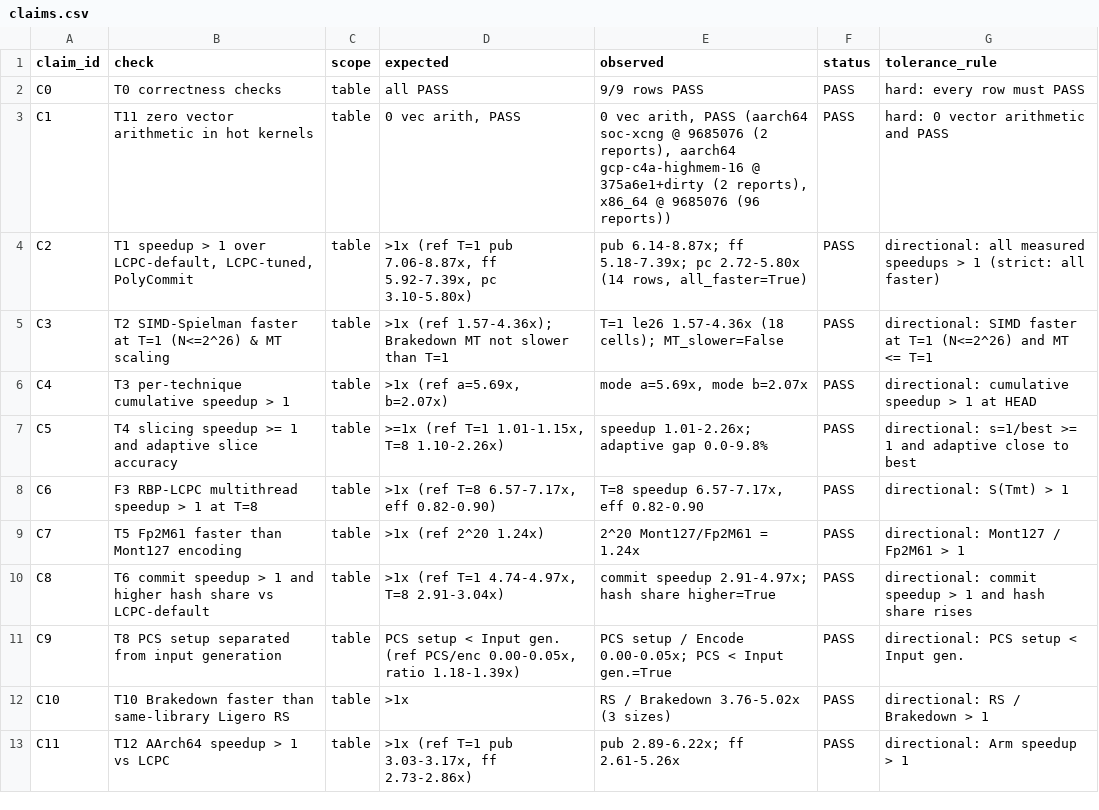
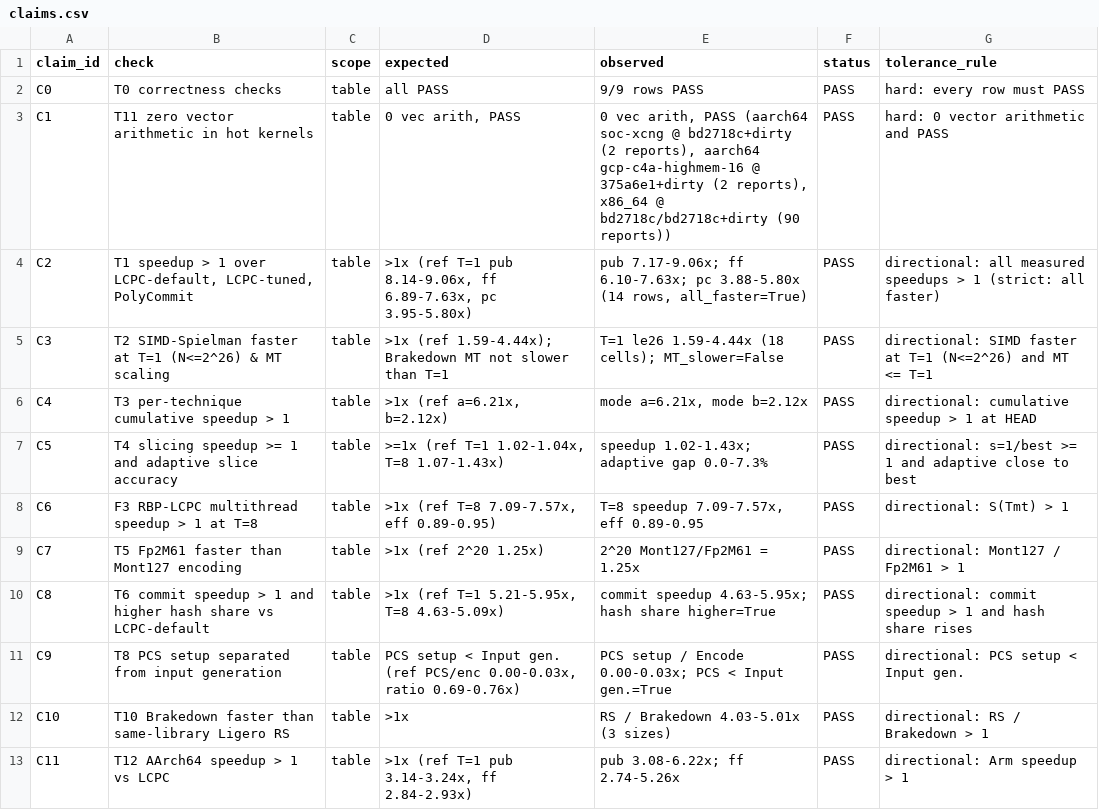
Before and after one commit to Ji-Peng/Real-Brakedown-Performance, a CSV file: scripts/paper_reference/claims.csv, drawn as a sheet.

Commit message:
Refresh paper reference values and README claims table from the bd2718c series

```diff
--- a/scripts/paper_reference/claims.csv
+++ b/scripts/paper_reference/claims.csv
@@ -2,12 +2,12 @@ claim_id,check,scope,expected,observed,status,tolerance_rule
 C0,T0 correctness checks,table,all PASS,9/9 rows PASS,PASS,hard: every row must PASS
-C1,T11 zero vector arithmetic in hot kernels,table,"0 vec arith, PASS","0 vec arith, PASS (aarch64 soc-xcng @ 9685076 (2 reports), aarch64 gcp-c4a-highmem-16 @ 375a6e1+dirty (2 reports), x86_64 @ 9685076 (96 reports))",PASS,hard: 0 vector arithmetic and PASS
-C2,"T1 speedup > 1 over LCPC-default, LCPC-tuned, PolyCommit",table,">1x (ref T=1 pub 7.06-8.87x, ff 5.92-7.39x, pc 3.10-5.80x)","pub 6.14-8.87x; ff 5.18-7.39x; pc 2.72-5.80x (14 rows, all_faster=True)",PASS,directional: all measured speedups > 1 (strict: all faster)
-C3,T2 SIMD-Spielman faster at T=1 (N<=2^26) & MT scaling,table,>1x (ref 1.57-4.36x); Brakedown MT not slower than T=1,T=1 le26 1.57-4.36x (18 cells); MT_slower=False,PASS,directional: SIMD faster at T=1 (N<=2^26) and MT <= T=1
-C4,T3 per-technique cumulative speedup > 1,table,">1x (ref a=5.69x, b=2.07x)","mode a=5.69x, mode b=2.07x",PASS,directional: cumulative speedup > 1 at HEAD
-C5,T4 slicing speedup >= 1 and adaptive slice accuracy,table,">=1x (ref T=1 1.01-1.15x, T=8 1.10-2.26x)",speedup 1.01-2.26x; adaptive gap 0.0-9.8%,PASS,directional: s=1/best >= 1 and adaptive close to best
-C6,F3 RBP-LCPC multithread speedup > 1 at T=8,table,">1x (ref T=8 6.57-7.17x, eff 0.82-0.90)","T=8 speedup 6.57-7.17x, eff 0.82-0.90",PASS,directional: S(Tmt) > 1
-C7,T5 Fp2M61 faster than Mont127 encoding,table,>1x (ref 2^20 1.24x),2^20 Mont127/Fp2M61 = 1.24x,PASS,directional: Mont127 / Fp2M61 > 1
-C8,T6 commit speedup > 1 and higher hash share vs LCPC-default,table,">1x (ref T=1 4.74-4.97x, T=8 2.91-3.04x)",commit speedup 2.91-4.97x; hash share higher=True,PASS,directional: commit speedup > 1 and hash share rises
-C9,T8 PCS setup separated from input generation,table,"PCS setup < Input gen. (ref PCS/enc 0.00-0.05x, ratio 1.18-1.39x)",PCS setup / Encode 0.00-0.05x; PCS < Input gen.=True,PASS,directional: PCS setup < Input gen.
-C10,T10 Brakedown faster than same-library Ligero RS,table,>1x,RS / Brakedown 3.76-5.02x (3 sizes),PASS,directional: RS / Brakedown > 1
-C11,T12 AArch64 speedup > 1 vs LCPC,table,">1x (ref T=1 pub 3.03-3.17x, ff 2.73-2.86x)",pub 2.89-6.22x; ff 2.61-5.26x,PASS,directional: Arm speedup > 1
+C1,T11 zero vector arithmetic in hot kernels,table,"0 vec arith, PASS","0 vec arith, PASS (aarch64 soc-xcng @ bd2718c+dirty (2 reports), aarch64 gcp-c4a-highmem-16 @ 375a6e1+dirty (2 reports), x86_64 @ bd2718c/bd2718c+dirty (90 reports))",PASS,hard: 0 vector arithmetic and PASS
+C2,"T1 speedup > 1 over LCPC-default, LCPC-tuned, PolyCommit",table,">1x (ref T=1 pub 8.14-9.06x, ff 6.89-7.63x, pc 3.95-5.80x)","pub 7.17-9.06x; ff 6.10-7.63x; pc 3.88-5.80x (14 rows, all_faster=True)",PASS,directional: all measured speedups > 1 (strict: all faster)
+C3,T2 SIMD-Spielman faster at T=1 (N<=2^26) & MT scaling,table,>1x (ref 1.59-4.44x); Brakedown MT not slower than T=1,T=1 le26 1.59-4.44x (18 cells); MT_slower=False,PASS,directional: SIMD faster at T=1 (N<=2^26) and MT <= T=1
+C4,T3 per-technique cumulative speedup > 1,table,">1x (ref a=6.21x, b=2.12x)","mode a=6.21x, mode b=2.12x",PASS,directional: cumulative speedup > 1 at HEAD
+C5,T4 slicing speedup >= 1 and adaptive slice accuracy,table,">=1x (ref T=1 1.02-1.04x, T=8 1.07-1.43x)",speedup 1.02-1.43x; adaptive gap 0.0-7.3%,PASS,directional: s=1/best >= 1 and adaptive close to best
+C6,F3 RBP-LCPC multithread speedup > 1 at T=8,table,">1x (ref T=8 7.09-7.57x, eff 0.89-0.95)","T=8 speedup 7.09-7.57x, eff 0.89-0.95",PASS,directional: S(Tmt) > 1
+C7,T5 Fp2M61 faster than Mont127 encoding,table,>1x (ref 2^20 1.25x),2^20 Mont127/Fp2M61 = 1.25x,PASS,directional: Mont127 / Fp2M61 > 1
+C8,T6 commit speedup > 1 and higher hash share vs LCPC-default,table,">1x (ref T=1 5.21-5.95x, T=8 4.63-5.09x)",commit speedup 4.63-5.95x; hash share higher=True,PASS,directional: commit speedup > 1 and hash share rises
+C9,T8 PCS setup separated from input generation,table,"PCS setup < Input gen. (ref PCS/enc 0.00-0.03x, ratio 0.69-0.76x)",PCS setup / Encode 0.00-0.03x; PCS < Input gen.=True,PASS,directional: PCS setup < Input gen.
+C10,T10 Brakedown faster than same-library Ligero RS,table,>1x,RS / Brakedown 4.03-5.01x (3 sizes),PASS,directional: RS / Brakedown > 1
+C11,T12 AArch64 speedup > 1 vs LCPC,table,">1x (ref T=1 pub 3.14-3.24x, ff 2.84-2.93x)",pub 3.08-6.22x; ff 2.74-5.26x,PASS,directional: Arm speedup > 1
```
Also changed, not shown: scripts/paper_reference/derived.csv, 1 other file.
